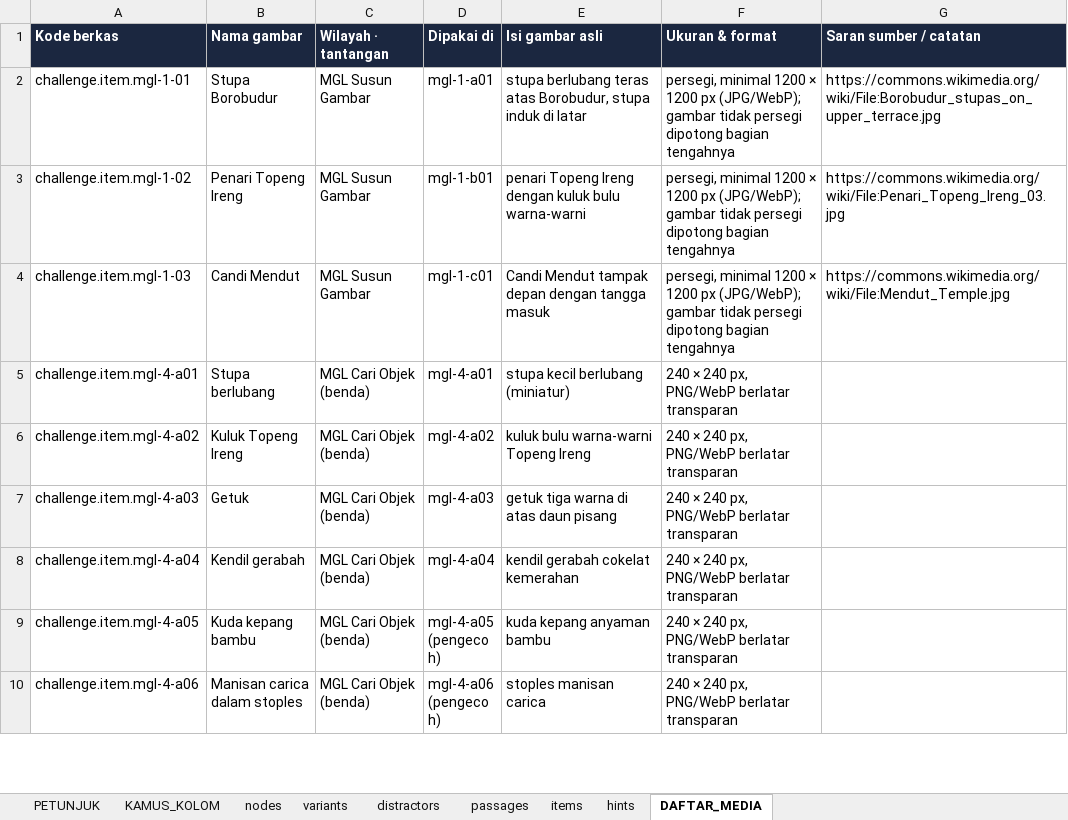
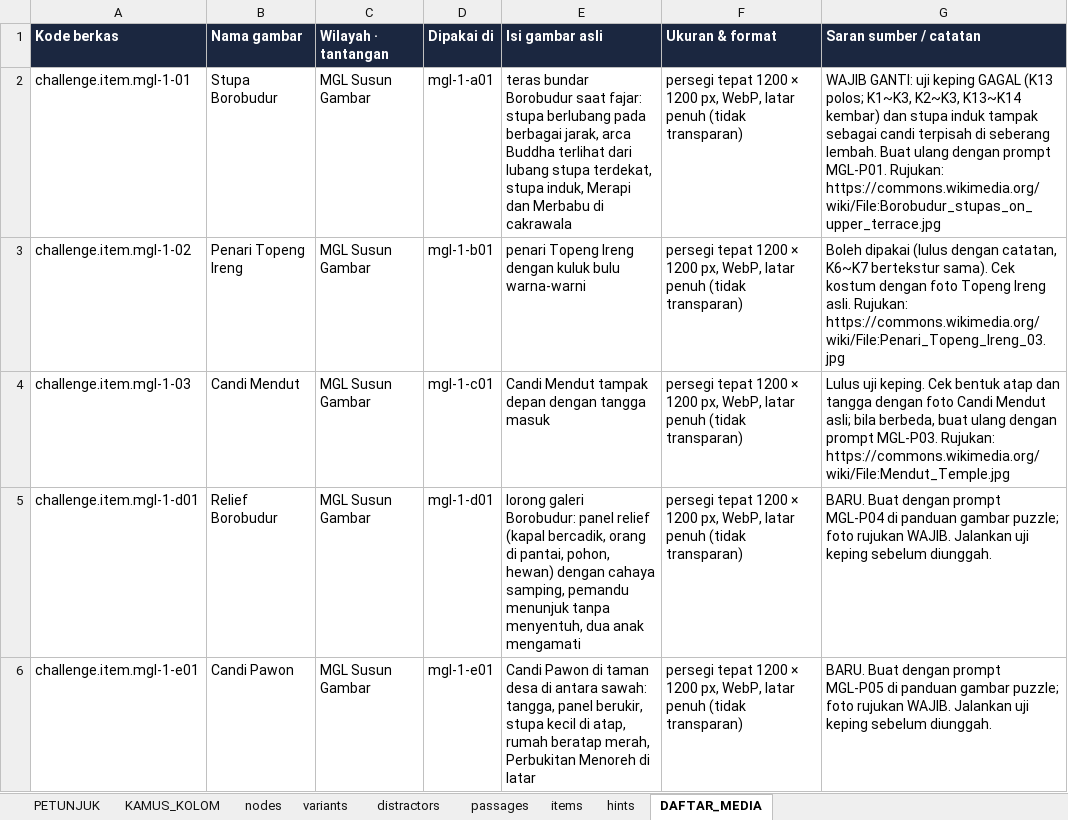
Before and after one commit to arumiforge/gelita, an Excel workbook: docs/bank-soal/gelita-bank-soal-kelas5.xlsx, sheet DAFTAR_MEDIA, drawn as a sheet; only a part is shown; the shorter side is filled out with more unchanged rows; values as stored, in another font and other column widths than the file's, no borders; the diff covers the shown part only; the diff names each change by its address in the sheet, - before the commit and + after, or states it on an @@ line.

```diff
--- a/docs/bank-soal/gelita-bank-soal-kelas5.xlsx (sheet DAFTAR_MEDIA)
+++ b/docs/bank-soal/gelita-bank-soal-kelas5.xlsx (sheet DAFTAR_MEDIA)
-E2 (Isi gambar asli): stupa berlubang teras atas Borobudur, stupa induk di latar
+E2 (Isi gambar asli): teras bundar Borobudur saat fajar: stupa berlubang pada berbagai jarak, arca Buddha terlihat dari lubang stupa terdekat, stupa induk, Merapi dan Merbabu di cakrawala
-F2:F4 (Ukuran & format): persegi, minimal 1200 × 1200 px (JPG/WebP); gambar tidak persegi dipotong bagian tengahnya
+F2:F4 (Ukuran & format): persegi tepat 1200 × 1200 px, WebP, latar penuh (tidak transparan)
-G2 (Saran sumber / catatan): https://commons.wikimedia.org/wiki/File:Borobudur_stupas_on_upper_terrace.jpg
+G2 (Saran sumber / catatan): WAJIB GANTI: uji keping GAGAL (K13 polos; K1~K3, K2~K3, K13~K14 kembar) dan stupa induk tampak sebagai candi terpisah di seberang lembah. Buat ulang dengan prompt MGL-P01. Rujukan: https://commons.wikimedia.org/wiki/File:Borobudur_stupas_on_upper_terrace.jpg
-G3 (Saran sumber / catatan): https://commons.wikimedia.org/wiki/File:Penari_Topeng_Ireng_03.jpg
+G3 (Saran sumber / catatan): Boleh dipakai (lulus dengan catatan, K6~K7 bertekstur sama). Cek kostum dengan foto Topeng Ireng asli. Rujukan: https://commons.wikimedia.org/wiki/File:Penari_Topeng_Ireng_03.jpg
-G4 (Saran sumber / catatan): https://commons.wikimedia.org/wiki/File:Mendut_Temple.jpg
+G4 (Saran sumber / catatan): Lulus uji keping. Cek bentuk atap dan tangga dengan foto Candi Mendut asli; bila berbeda, buat ulang dengan prompt MGL-P03. Rujukan: https://commons.wikimedia.org/wiki/File:Mendut_Temple.jpg
+row 5: challenge.item.mgl-1-d01 | Relief Borobudur | MGL Susun Gambar | mgl-1-d01 | lorong galeri Borobudur: panel relief (kapal bercadik, orang di pantai, pohon, hewan) dengan cahaya samping, pemandu menunjuk tanpa menyentuh, dua anak mengamati | persegi tepat 1200 × 1200 px, WebP, latar penuh (tidak transparan) | BARU. Buat dengan prompt MGL-P04 di panduan gambar puzzle; foto rujukan WAJIB. Jalankan uji keping sebelum diunggah.
+row 6: challenge.item.mgl-1-e01 | Candi Pawon | MGL Susun Gambar | mgl-1-e01 | Candi Pawon di taman desa di antara sawah: tangga, panel berukir, stupa kecil di atap, rumah beratap merah, Perbukitan Menoreh di latar | persegi tepat 1200 × 1200 px, WebP, latar penuh (tidak transparan) | BARU. Buat dengan prompt MGL-P05 di panduan gambar puzzle; foto rujukan WAJIB. Jalankan uji keping sebelum diunggah.
```
Also changed, not shown: 19 added rows and 16 edited cells elsewhere in this sheet, sheet items, sheet variants, sheet distractors, sheet passages, sheet PETUNJUK, sheet hints, 2 more sheets, 31 other files.
